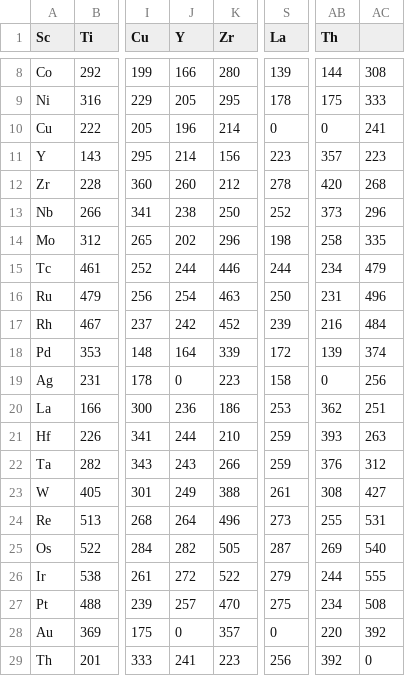
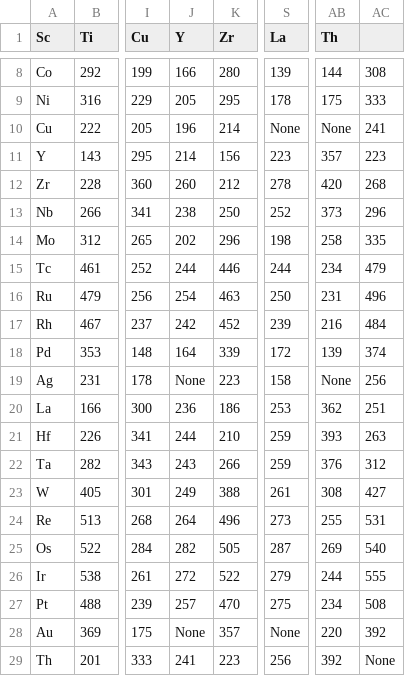
Before and after one commit to mpourmpakis/ce_expansion, a CSV file: tools/data/estimated_hbe.csv, drawn as a sheet; only a part is shown, gaps mark what is left out; the diff names each change by its address in the sheet, - before the commit and + after, or states it on an @@ line.

```diff
--- a/tools/data/estimated_hbe.csv
+++ b/tools/data/estimated_hbe.csv
-S10 (La): 0
+S10 (La): None
-AB10 (Th): 0
+AB10 (Th): None
-J19 (Y): 0
+J19 (Y): None
-AB19 (Th): 0
+AB19 (Th): None
-J28 (Y): 0
+J28 (Y): None
-S28 (La): 0
+S28 (La): None
-AC29: 0
+AC29: None
```
Also changed, not shown: tools/data/experimental_hbe.csv.
